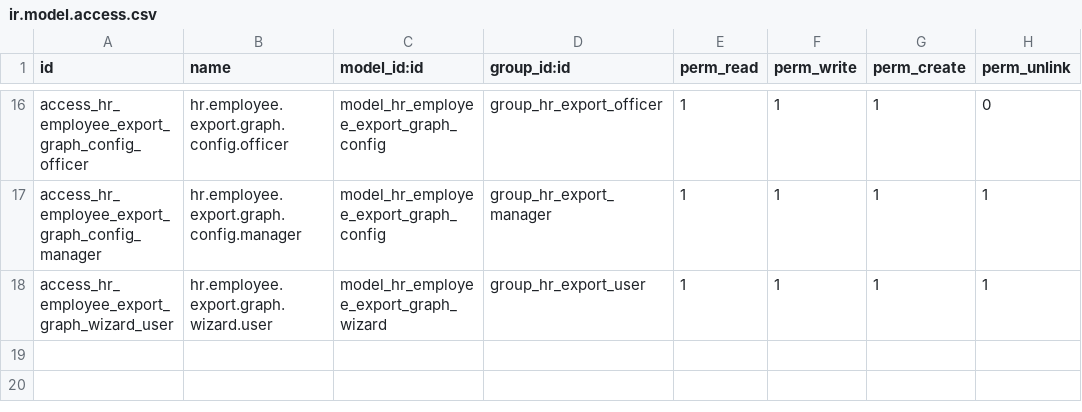
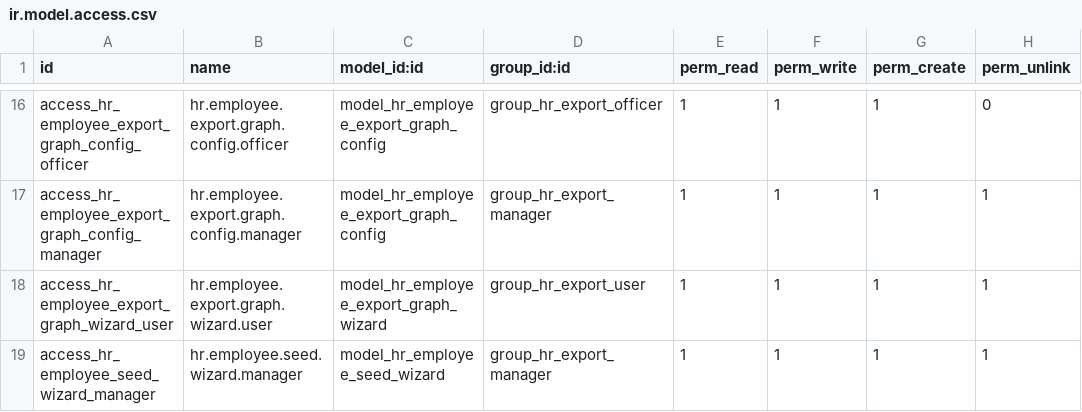
Before and after one commit to or-abdillh/yhc-employee-export-module, a CSV file: security/ir.model.access.csv, drawn as a sheet; only a part is shown, gaps mark what is left out.

Commit message:
feat(phase16): complete graph export PDF and add employee seeder
Phase 16 - Export Grafik Dashboard ke PDF (continued)

Fixes:
- Remove oe_chatter from graph config view (model doesn't inherit mail.thread)
- Fix contract_id reference error in export_graph_pdf.py (use first_contract_date only)

New features:
- Add employee seeder wizard (hr.employee.seed.wizard) for generating dummy data
- Add seed script (scripts/seed_employees.py) for CLI-based seeding
- Menu: Konfigurasi → Generate Data Dummy (manager only)

Seeder features:
- Generate 1-500 employees with Indonesian names
- Auto-create 7 departments and job positions
- Realistic data distribution (religion, education, marital status)
- Auto-fill yhc_employee fields if available

Updated files:
- __manifest__.py: Add seed_wizard_views.xml
- security/ir.model.access.csv: Add seed wizard access
- views/menu_views.xml: Add seed wizard menu
- wizards/__init__.py: Import seed_wizard

```diff
--- a/security/ir.model.access.csv
+++ b/security/ir.model.access.csv
@@ -18 +18,2 @@ access_hr_employee_export_graph_config_manager,hr.employee.export.graph.config.m
 access_hr_employee_export_graph_wizard_user,hr.employee.export.graph.wizard.user,model_hr_employee_export_graph_wizard,group_hr_export_user,1,1,1,1
+access_hr_employee_seed_wizard_manager,hr.employee.seed.wizard.manager,model_hr_employee_seed_wizard,group_hr_export_manager,1,1,1,1
```
Also changed, not shown: 8 other files.
